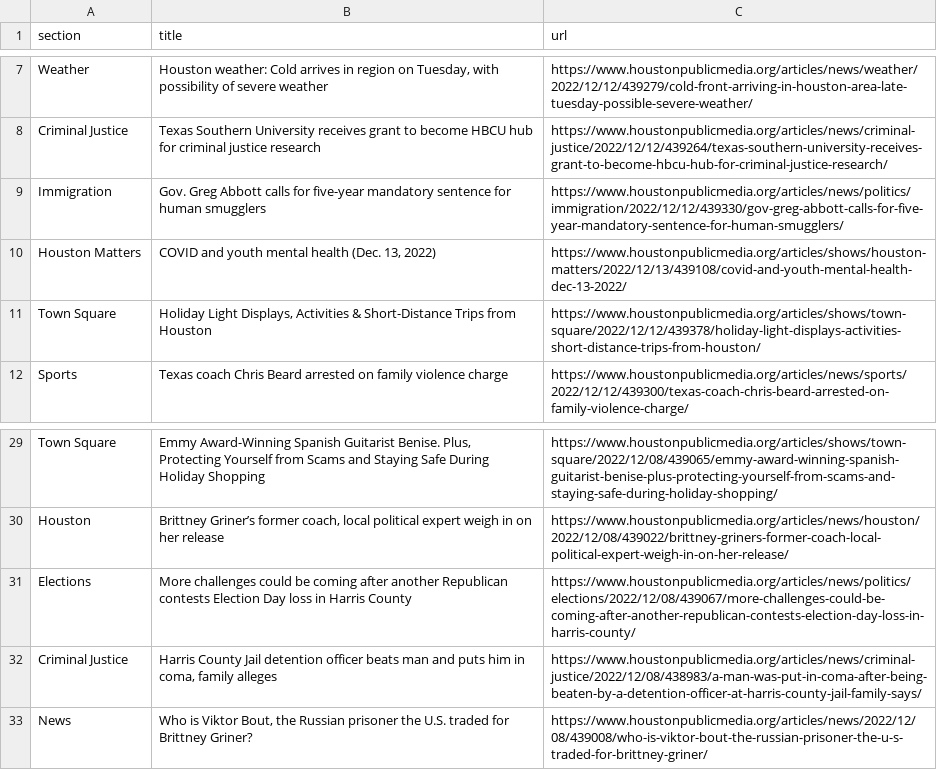
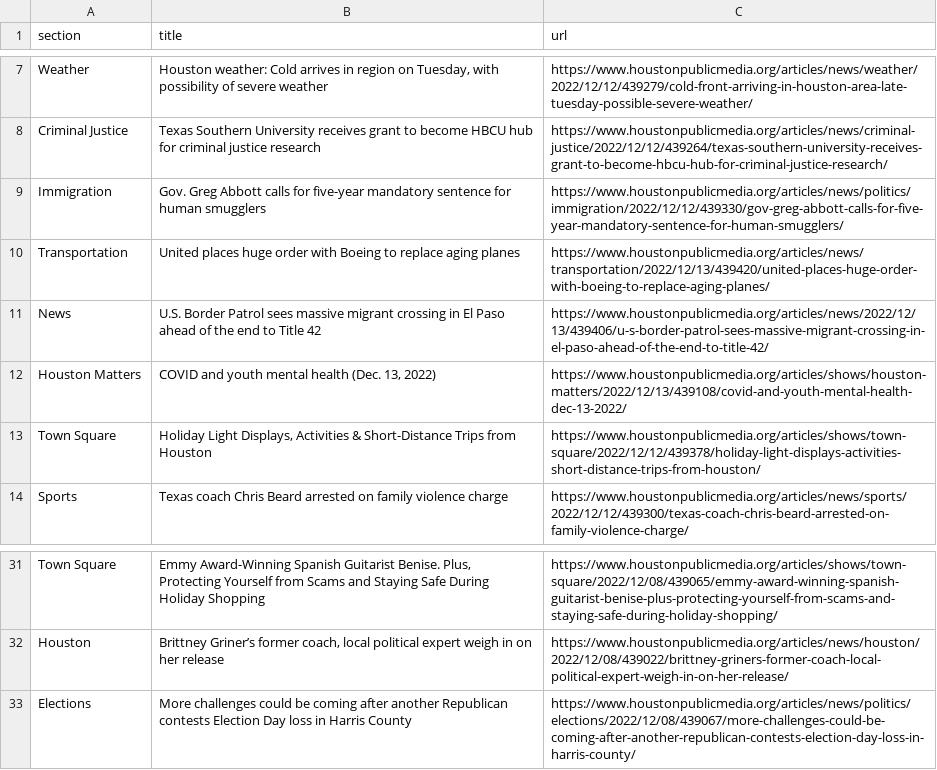
Before and after one commit to js5966/auto_run, a CSV file: npr.csv, drawn as a sheet; only a part is shown, gaps mark what is left out; removed rows and columns are numbered as before the commit, all else as after; the diff names each change by its address in the sheet, - before the commit and + after, or states it on an @@ line.

```diff
--- a/npr.csv
+++ b/npr.csv
+row 10: Transportation | United places huge order with Boeing to replace aging planes | https://www.houstonpublicmedia.org/articles/news/transportation/2022/12/13/439420/united-places-huge-order-with-boeing-to-replace-aging-planes/
+row 11: News | U.S. Border Patrol sees massive migrant crossing in El Paso ahead of the end to Title 42 | https://www.houstonpublicmedia.org/articles/news/2022/12/13/439406/u-s-border-patrol-sees-massive-migrant-crossing-in-el-paso-ahead-of-the-end-to-title-42/
-row 32: Criminal Justice | Harris County Jail detention officer beats man and puts him in coma, family alleges | https://www.houstonpublicmedia.org/articles/news/criminal-justice/2022/12/08/438983/a-man-was-put-in-coma-after-being-beaten-by-a-detention-officer-at-harris-county-jail-family-says/
-row 33: News | Who is Viktor Bout, the Russian prisoner the U.S. traded for Brittney Griner? | https://www.houstonpublicmedia.org/articles/news/2022/12/08/439008/who-is-viktor-bout-the-russian-prisoner-the-u-s-traded-for-brittney-griner/
```
